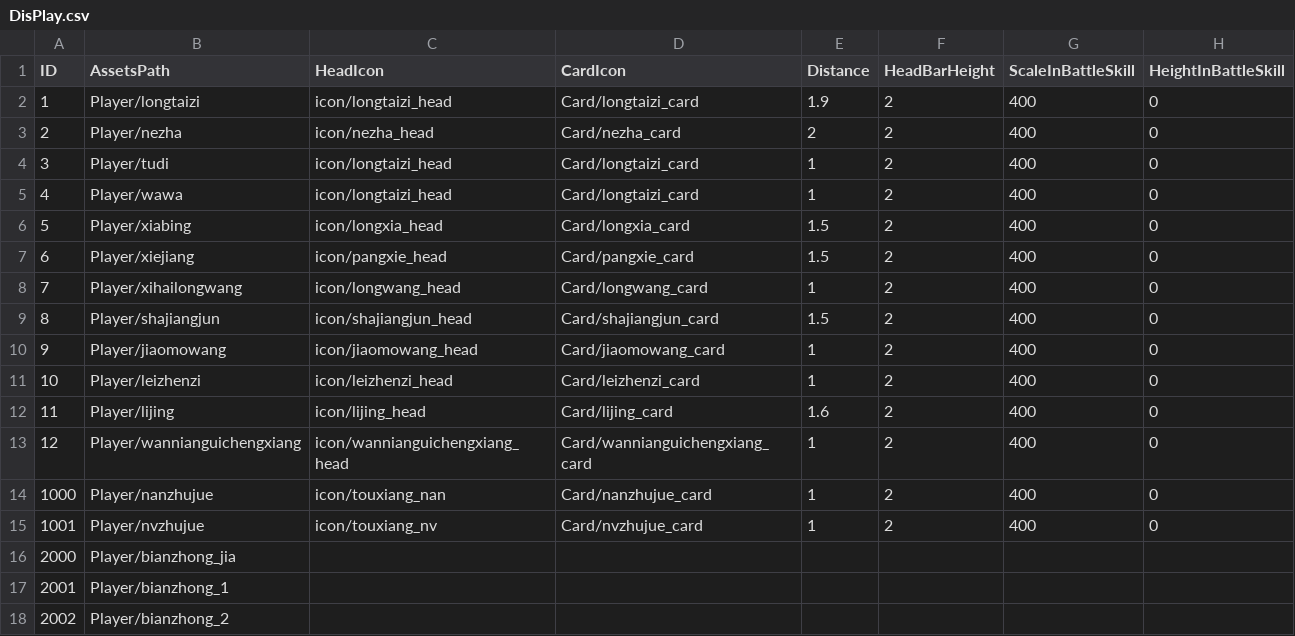
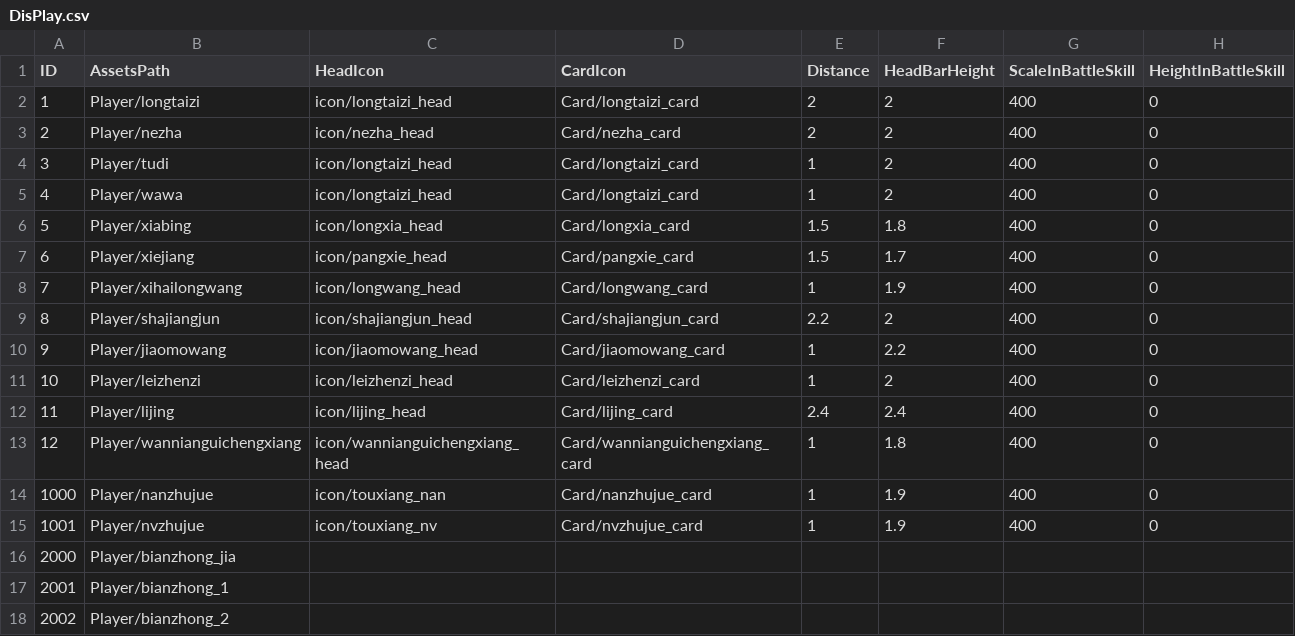
Before and after one commit to kevinnewkevin/xiyou, a CSV file: trunk/config/tables/DisPlay.csv, drawn as a sheet; only a part is shown.

```diff
--- a/trunk/config/tables/DisPlay.csv
+++ b/trunk/config/tables/DisPlay.csv
@@ -1,3 +1,3 @@
 ID,AssetsPath,HeadIcon,CardIcon,Distance,HeadBarHeight,ScaleInBattleSkill,HeightInBattleSkill
-1,Player/longtaizi,icon/longtaizi_head,Card/longtaizi_card,1.9,2,400,0
+1,Player/longtaizi,icon/longtaizi_head,Card/longtaizi_card,2,2,400,0
 2,Player/nezha,icon/nezha_head,Card/nezha_card,2,2,400,0
@@ -5,12 +5,12 @@ ID,AssetsPath,HeadIcon,CardIcon,Distance,HeadBarHeight,ScaleInBattleSkill,Height
 4,Player/wawa,icon/longtaizi_head,Card/longtaizi_card,1,2,400,0
-5,Player/xiabing,icon/longxia_head,Card/longxia_card,1.5,2,400,0
-6,Player/xiejiang,icon/pangxie_head,Card/pangxie_card,1.5,2,400,0
-7,Player/xihailongwang,icon/longwang_head,Card/longwang_card,1,2,400,0
-8,Player/shajiangjun,icon/shajiangjun_head,Card/shajiangjun_card,1.5,2,400,0
-9,Player/jiaomowang,icon/jiaomowang_head,Card/jiaomowang_card,1,2,400,0
+5,Player/xiabing,icon/longxia_head,Card/longxia_card,1.5,1.8,400,0
+6,Player/xiejiang,icon/pangxie_head,Card/pangxie_card,1.5,1.7,400,0
+7,Player/xihailongwang,icon/longwang_head,Card/longwang_card,1,1.9,400,0
+8,Player/shajiangjun,icon/shajiangjun_head,Card/shajiangjun_card,2.2,2,400,0
+9,Player/jiaomowang,icon/jiaomowang_head,Card/jiaomowang_card,1,2.2,400,0
 10,Player/leizhenzi,icon/leizhenzi_head,Card/leizhenzi_card,1,2,400,0
-11,Player/lijing,icon/lijing_head,Card/lijing_card,1.6,2,400,0
-12,Player/wannianguichengxiang,icon/wannianguichengxiang_head,Card/wannianguichengxiang_card,1,2,400,0
-1000,Player/nanzhujue,icon/touxiang_nan,Card/nanzhujue_card,1,2,400,0
-1001,Player/nvzhujue,icon/touxiang_nv,Card/nvzhujue_card,1,2,400,0
+11,Player/lijing,icon/lijing_head,Card/lijing_card,2.4,2.4,400,0
+12,Player/wannianguichengxiang,icon/wannianguichengxiang_head,Card/wannianguichengxiang_card,1,1.8,400,0
+1000,Player/nanzhujue,icon/touxiang_nan,Card/nanzhujue_card,1,1.9,400,0
+1001,Player/nvzhujue,icon/touxiang_nv,Card/nvzhujue_card,1,1.9,400,0
 2000,Player/bianzhong_jia,,,,,,
```
Also changed, not shown: trunk/config/tables/Item.csv, trunk/config/tables/skill.csv.
